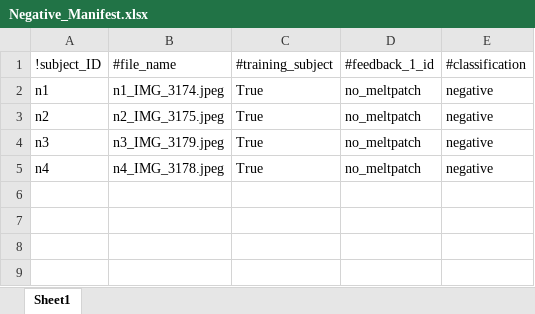
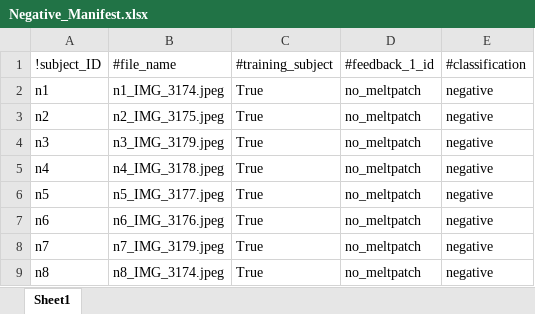
Before and after one commit to d-kessler/Macro-Citizen-Science, an Excel workbook: manifests/Negative_Manifest.xlsx, sheet Sheet1, drawn as a sheet; values as stored, in another font and other column widths than the file's, no borders; the diff names each change by its address in the sheet, - before the commit and + after, or states it on an @@ line.

```diff
--- a/manifests/Negative_Manifest.xlsx (sheet Sheet1)
+++ b/manifests/Negative_Manifest.xlsx (sheet Sheet1)
+row 6: n5 | n5_IMG_3177.jpeg | True | no_meltpatch | negative
+row 7: n6 | n6_IMG_3176.jpeg | True | no_meltpatch | negative
+row 8: n7 | n7_IMG_3179.jpeg | True | no_meltpatch | negative
+row 9: n8 | n8_IMG_3174.jpeg | True | no_meltpatch | negative
```
Also changed, not shown: manifests/Experiment_Manifest.xlsx, manifests/Simulation_Manifest.xlsx.
